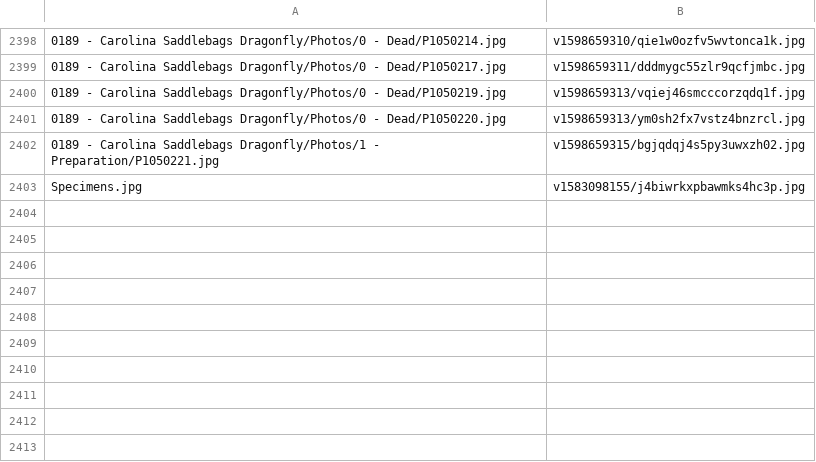
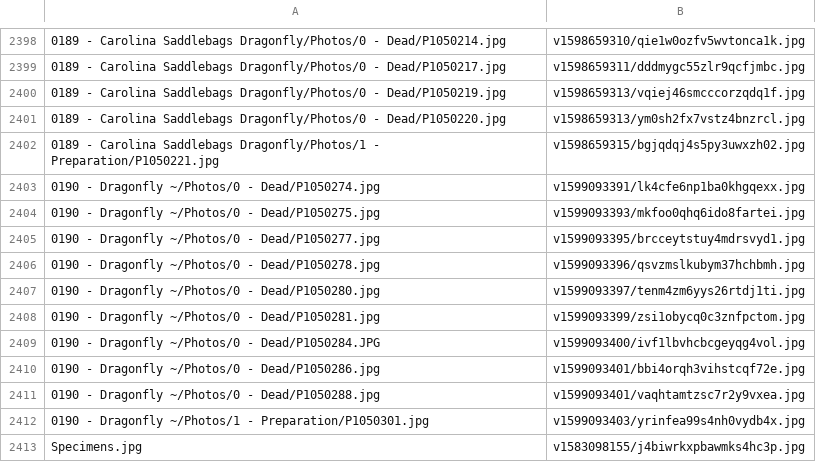
Before and after one commit to ZGorlock/SpecimensWebsiteGenerator, a CSV file: resources/imageReferences.csv, drawn as a sheet; only a part is shown, gaps mark what is left out; the diff names each change by its address in the sheet, - before the commit and + after, or states it on an @@ line.

Commit message:
Added new Specimen

```diff
--- a/resources/imageReferences.csv
+++ b/resources/imageReferences.csv
+row 2403: 0190 - Dragonfly ~/Photos/0 - Dead/P1050274.jpg | v1599093391/lk4cfe6np1ba0khgqexx.jpg
+row 2404: 0190 - Dragonfly ~/Photos/0 - Dead/P1050275.jpg | v1599093393/mkfoo0qhq6ido8fartei.jpg
+row 2405: 0190 - Dragonfly ~/Photos/0 - Dead/P1050277.jpg | v1599093395/brcceytstuy4mdrsvyd1.jpg
+row 2406: 0190 - Dragonfly ~/Photos/0 - Dead/P1050278.jpg | v1599093396/qsvzmslkubym37hchbmh.jpg
+row 2407: 0190 - Dragonfly ~/Photos/0 - Dead/P1050280.jpg | v1599093397/tenm4zm6yys26rtdj1ti.jpg
+row 2408: 0190 - Dragonfly ~/Photos/0 - Dead/P1050281.jpg | v1599093399/zsi1obycq0c3znfpctom.jpg
+row 2409: 0190 - Dragonfly ~/Photos/0 - Dead/P1050284.JPG | v1599093400/ivf1lbvhcbcgeyqg4vol.jpg
+row 2410: 0190 - Dragonfly ~/Photos/0 - Dead/P1050286.jpg | v1599093401/bbi4orqh3vihstcqf72e.jpg
+row 2411: 0190 - Dragonfly ~/Photos/0 - Dead/P1050288.jpg | v1599093401/vaqhtamtzsc7r2y9vxea.jpg
+row 2412: 0190 - Dragonfly ~/Photos/1 - Preparation/P1050301.jpg | v1599093403/yrinfea99s4nh0vydb4x.jpg
```
